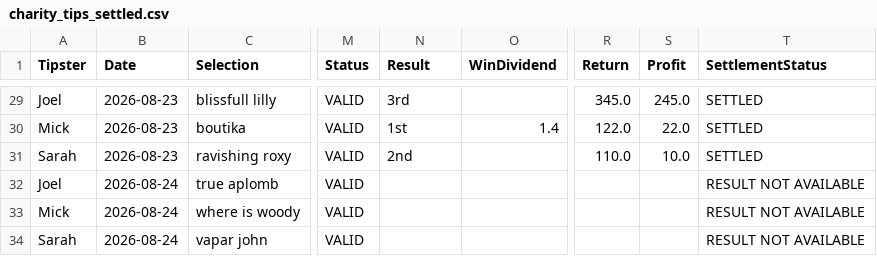
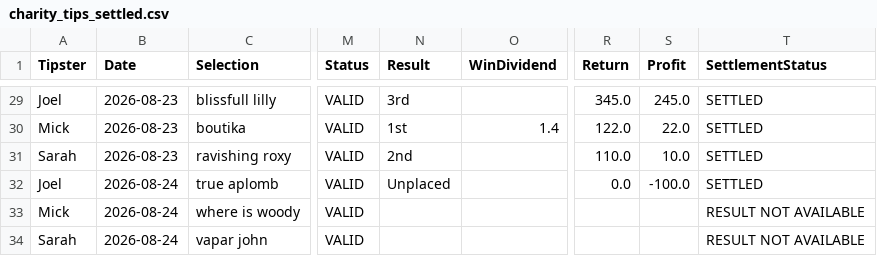
Before and after one commit to harnessapp/Trotify, a CSV file: charity_tips_settled.csv, drawn as a sheet; only a part is shown, gaps mark what is left out; the diff names each change by its address in the sheet, - before the commit and + after, or states it on an @@ line.

```diff
--- a/charity_tips_settled.csv
+++ b/charity_tips_settled.csv
-N32 (Result): (empty)
+N32 (Result): Unplaced
-R32 (Return): (empty)
+R32 (Return): 0.0
-S32 (Profit): (empty)
+S32 (Profit): -100.0
-T32 (SettlementStatus): RESULT NOT AVAILABLE
+T32 (SettlementStatus): SETTLED
```
Also changed, not shown: tab_dividends.csv, 1 other file.
